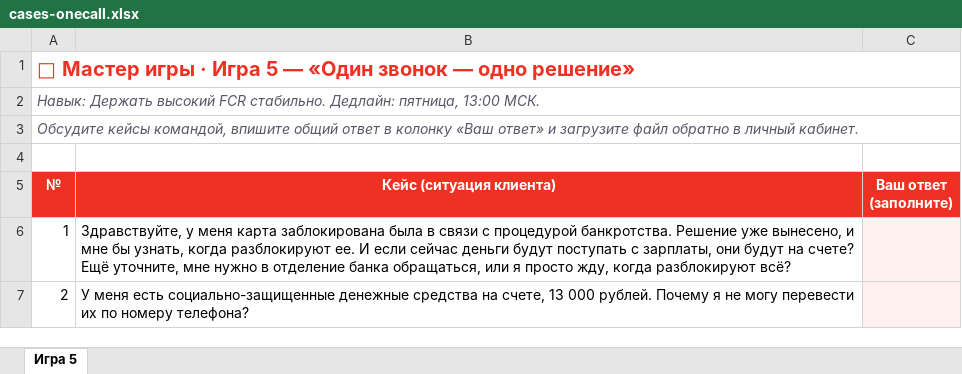
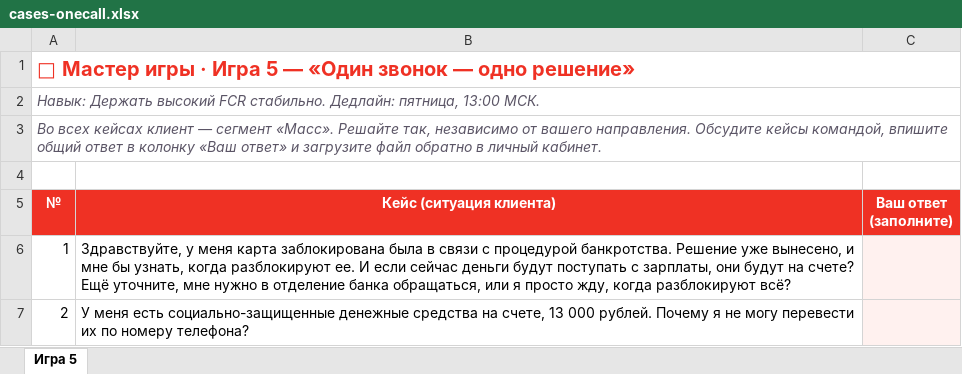
Before and after one commit to sdsds113444/master-igry, an Excel workbook: public/files/cases-onecall.xlsx, sheet Игра 5, drawn as a sheet; only a part is shown; values as stored, in another font and other column widths than the file's, no borders; the diff names each change by its address in the sheet, - before the commit and + after, or states it on an @@ line.

```diff
--- a/public/files/cases-onecall.xlsx (sheet Игра 5)
+++ b/public/files/cases-onecall.xlsx (sheet Игра 5)
-A3 (№): Обсудите кейсы…
+A3 (№): Во всех кейсах клиент — сегмент «Масс». Решайте так, независимо от вашего направления. Обсудите кейсы…
```
Also changed, not shown: public/files/cases-detective.xlsx, public/files/cases-empathy.xlsx, 4 other files.
